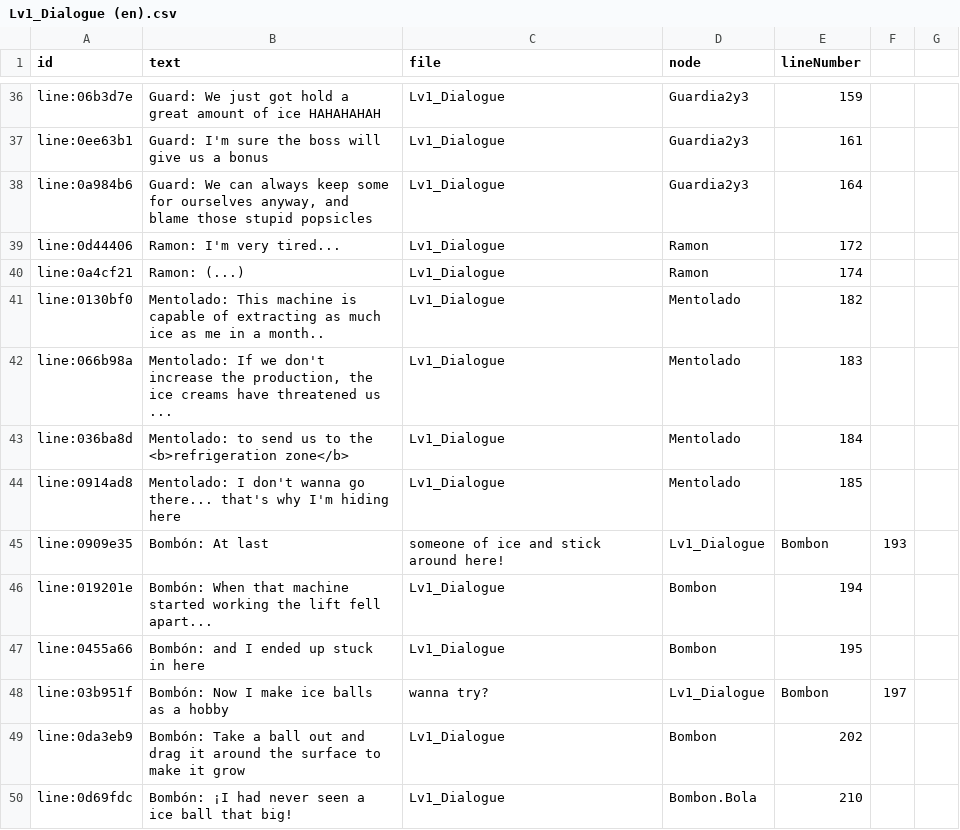
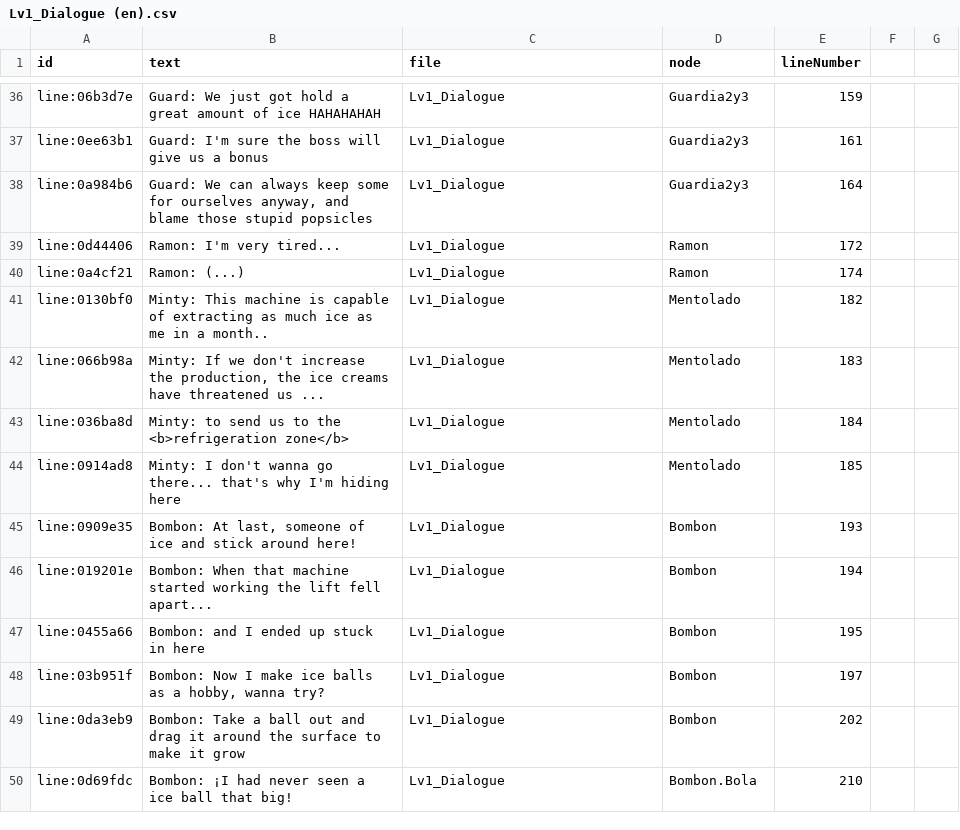
Before and after one commit to Freezer-Games/Frozen-Out, a CSV file: FrozenOut/Assets/Dialogue/Level 1/Lv1_Dialogue (en).csv, drawn as a sheet; only a part is shown, gaps mark what is left out; the diff covers the shown part only.

```diff
--- a/FrozenOut/Assets/Dialogue/Level 1/Lv1_Dialogue (en).csv
+++ b/FrozenOut/Assets/Dialogue/Level 1/Lv1_Dialogue (en).csv
@@ -40,11 +40,11 @@ line:0d44406,Ramon: I'm very tired...,Lv1_Dialogue,Ramon,172
 line:0a4cf21,Ramon: (...),Lv1_Dialogue,Ramon,174
-line:0130bf0,Mentolado: This machine is capable of extracting as much ice as me in a month..,Lv1_Dialogue,Mentolado,182
-line:066b98a,"Mentolado: If we don't increase the production, the ice creams have threatened us ...",Lv1_Dialogue,Mentolado,183
-line:036ba8d,Mentolado: to send us to the <b>refrigeration zone</b>,Lv1_Dialogue,Mentolado,184
-line:0914ad8,Mentolado: I don't wanna go there... that's why I'm hiding here,Lv1_Dialogue,Mentolado,185
-line:0909e35,Bombón: At last, someone of ice and stick around here!,Lv1_Dialogue,Bombon,193
-line:019201e,Bombón: When that machine started working the lift fell apart...,Lv1_Dialogue,Bombon,194
-line:0455a66,Bombón: and I ended up stuck in here,Lv1_Dialogue,Bombon,195
-line:03b951f,Bombón: Now I make ice balls as a hobby, wanna try?,Lv1_Dialogue,Bombon,197
-line:0da3eb9,Bombón: Take a ball out and drag it around the surface to make it grow,Lv1_Dialogue,Bombon,202
-line:0d69fdc,Bombón: ¡I had never seen a ice ball that big!,Lv1_Dialogue,Bombon.Bola,210
+line:0130bf0,Minty: This machine is capable of extracting as much ice as me in a month..,Lv1_Dialogue,Mentolado,182
+line:066b98a,"Minty: If we don't increase the production, the ice creams have threatened us ...",Lv1_Dialogue,Mentolado,183
+line:036ba8d,Minty: to send us to the <b>refrigeration zone</b>,Lv1_Dialogue,Mentolado,184
+line:0914ad8,Minty: I don't wanna go there... that's why I'm hiding here,Lv1_Dialogue,Mentolado,185
+line:0909e35,"Bombon: At last, someone of ice and stick around here!",Lv1_Dialogue,Bombon,193
+line:019201e,Bombon: When that machine started working the lift fell apart...,Lv1_Dialogue,Bombon,194
+line:0455a66,Bombon: and I ended up stuck in here,Lv1_Dialogue,Bombon,195
+line:03b951f,"Bombon: Now I make ice balls as a hobby, wanna try?",Lv1_Dialogue,Bombon,197
+line:0da3eb9,Bombon: Take a ball out and drag it around the surface to make it grow,Lv1_Dialogue,Bombon,202
+line:0d69fdc,Bombon: ¡I had never seen a ice ball that big!,Lv1_Dialogue,Bombon.Bola,210
```
Also changed, not shown: 21 edited cells elsewhere in this file, 2 other files.
